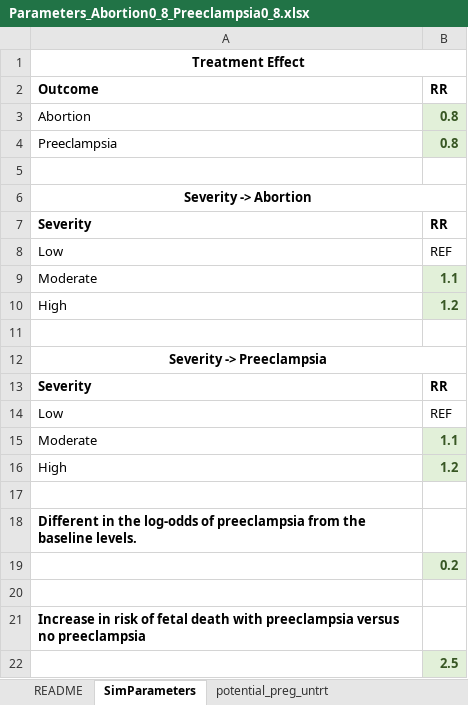
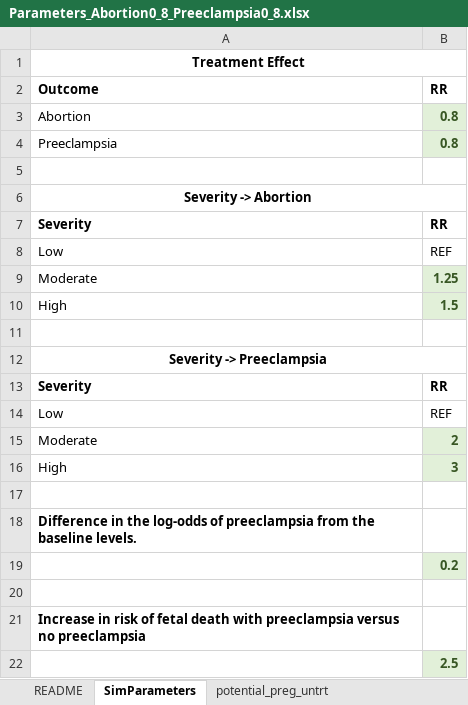
Before and after one commit to chasedlatour/preg_cohort_construction, an Excel workbook: Parameters_Abortion0_8_Preeclampsia0_8.xlsx, sheet SimParameters, drawn as a sheet; values as stored, in another font and other column widths than the file's, no borders; the diff names each change by its address in the sheet, - before the commit and + after, or states it on an @@ line.

```diff
--- a/Parameters_Abortion0_8_Preeclampsia0_8.xlsx (sheet SimParameters)
+++ b/Parameters_Abortion0_8_Preeclampsia0_8.xlsx (sheet SimParameters)
-B9: 1.1
+B9: 1.25
-B10: 1.2
+B10: 1.5
-B15: 1.1
+B15: 2
-B16: 1.2
+B16: 3
-A18: Different in the…
+A18: Difference in the…
```
Also changed, not shown: sheet potential_preec_untrt, sheet potential_preec_trt, sheet potential_preg_untrt, sheet potential_preg_trt, sheet pnc_prob, sheet postpreec_preg, formulas that keep their value, 2 other files.
